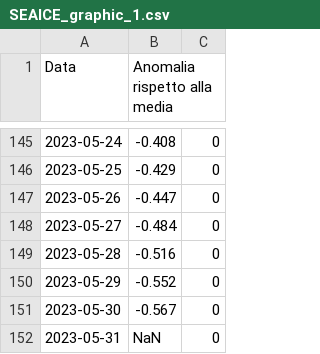
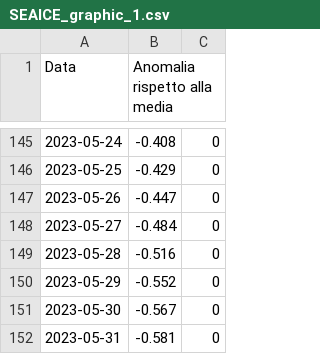
Before and after one commit to enbifa/Dati_Climatici, a CSV file: SEAICE_graphic_1.csv, drawn as a sheet; only a part is shown, gaps mark what is left out.

Commit message:
Update SEAICE_graphic_1.csv

```diff
--- a/SEAICE_graphic_1.csv
+++ b/SEAICE_graphic_1.csv
@@ -151,2 +151,2 @@ Data,Anomalia rispetto alla media,
 2023-05-30,-0.567,0
-2023-05-31,NaN,0
+2023-05-31,-0.581,0
```
